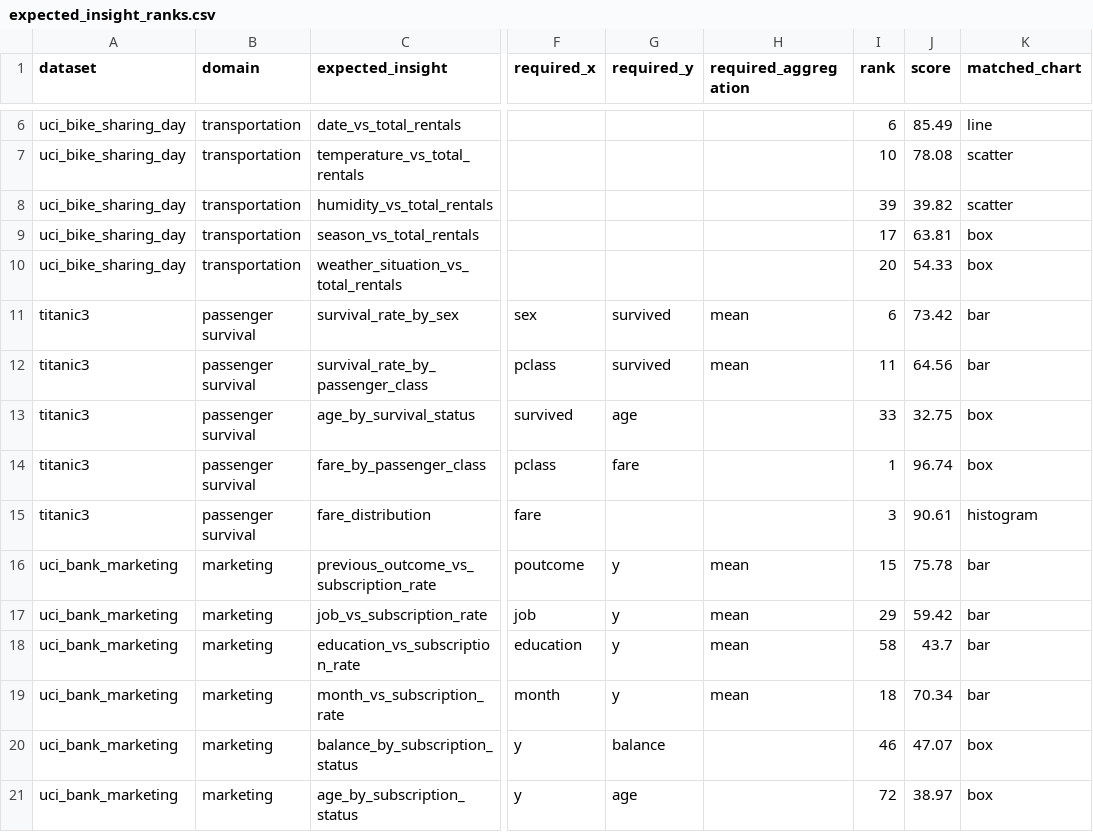
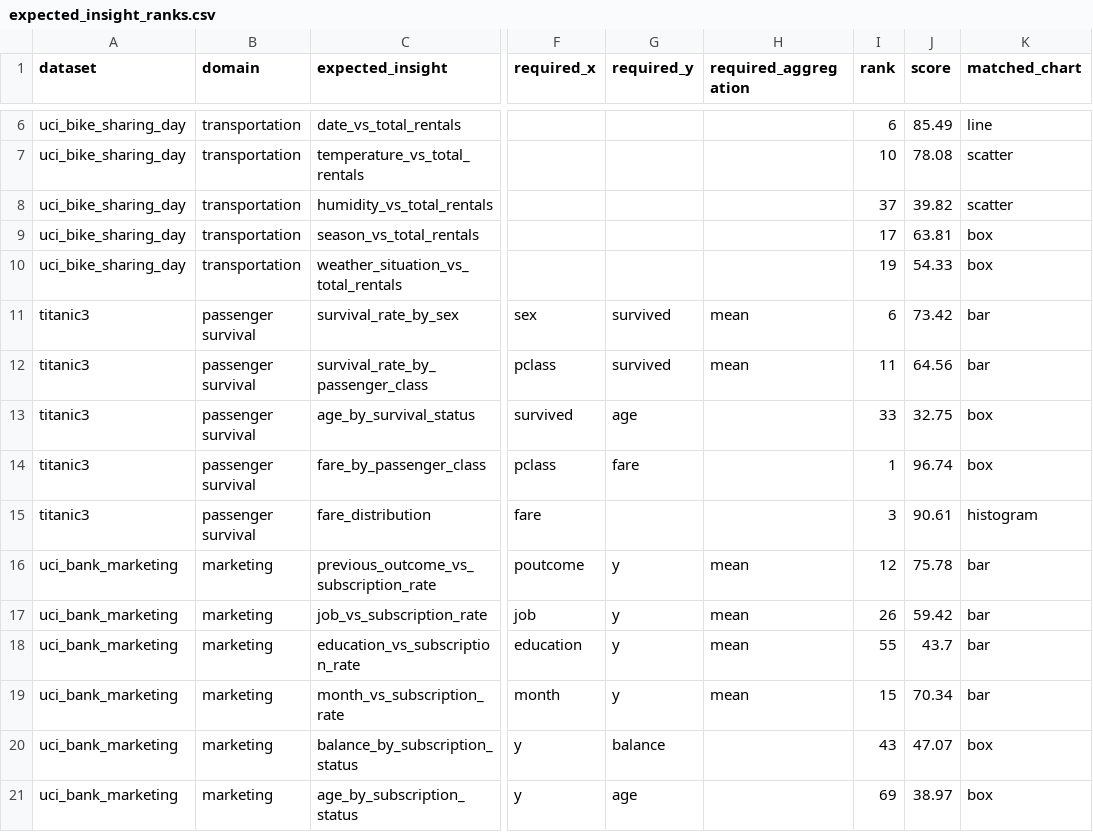
Before and after one commit to josh-hu1/Visift, a CSV file: evaluation/results/real_world_v1/expected_insight_ranks.csv, drawn as a sheet; only a part is shown, gaps mark what is left out; the diff names each change by its address in the sheet, - before the commit and + after, or states it on an @@ line.

```diff
--- a/evaluation/results/real_world_v1/expected_insight_ranks.csv
+++ b/evaluation/results/real_world_v1/expected_insight_ranks.csv
-I8 (rank): 39
+I8 (rank): 37
-I10 (rank): 20
+I10 (rank): 19
-I16 (rank): 15
+I16 (rank): 12
-I17 (rank): 29
+I17 (rank): 26
-I18 (rank): 58
+I18 (rank): 55
-I19 (rank): 18
+I19 (rank): 15
-I20 (rank): 46
+I20 (rank): 43
-I21 (rank): 72
+I21 (rank): 69
```
Also changed, not shown: evaluation/results/real_world_v1/dataset_summary.csv, evaluation/results/real_world_v1/unmatched_top_recommendations.csv.
